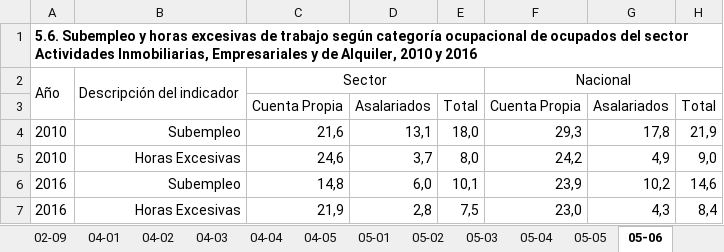
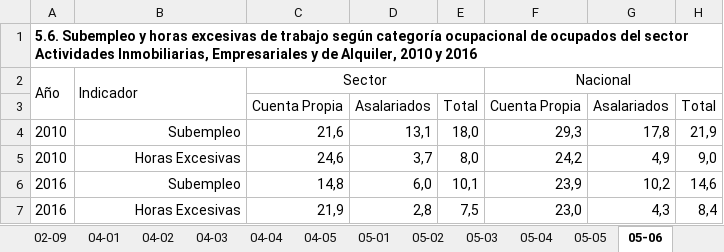
Before and after one commit to igutierrezm/OLN-ISN, an Excel workbook: data/cuadros/Actividades Inmobiliarias, Empresariales y de Alquiler/bh.xlsx, sheet 05-06, drawn as a sheet; values as stored, in another font and other column widths than the file's, no borders; the diff names each change by its address in the sheet, - before the commit and + after, or states it on an @@ line.

```diff
--- a/data/cuadros/Actividades Inmobiliarias, Empresariales y de Alquiler/bh.xlsx (sheet 05-06)
+++ b/data/cuadros/Actividades Inmobiliarias, Empresariales y de Alquiler/bh.xlsx (sheet 05-06)
-B2: Descripción del indicador
+B2: Indicador
```
Also changed, not shown: sheet 05-02, sheet 05-01, sheet 05-05, data/cuadros/Hoteles y Restaurantes/bh.xlsx, data/cuadros/Intermediación Financiera/bh.xlsx, 14 other files.
